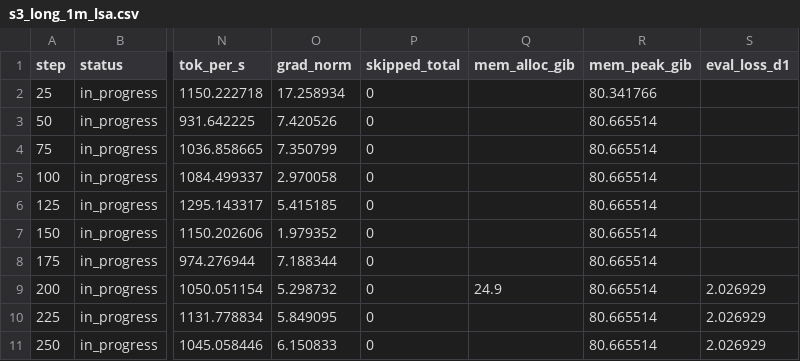
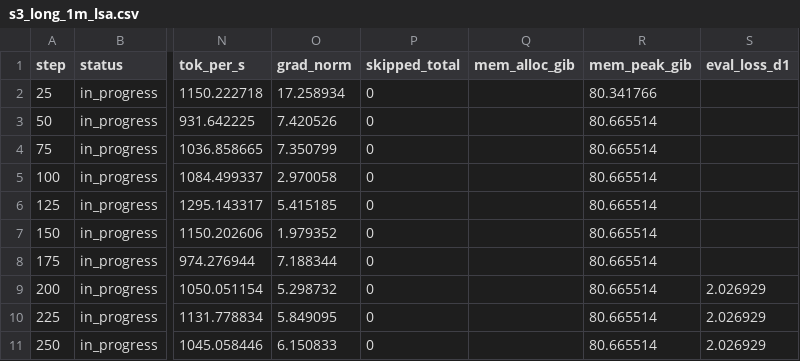
Before and after one commit to BaiTian6641/Qwen3.6-35B-A3B-Loop60, a CSV file: docs/experiment_logs/s3_long_1m_lsa.csv, drawn as a sheet; only a part is shown, gaps mark what is left out; the diff names each change by its address in the sheet, - before the commit and + after, or states it on an @@ line.

```diff
--- a/docs/experiment_logs/s3_long_1m_lsa.csv
+++ b/docs/experiment_logs/s3_long_1m_lsa.csv
-Q9 (mem_alloc_gib): 24.9
+Q9 (mem_alloc_gib): (empty)
```
Also changed, not shown: docs/experiment_logs/s1b_hssd_distill.csv, docs/experiment_logs/s2_joint_bptt.csv, 18 other files.
